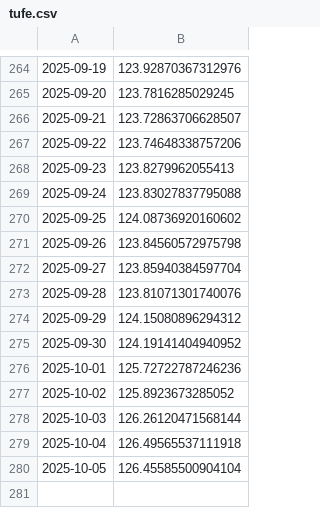
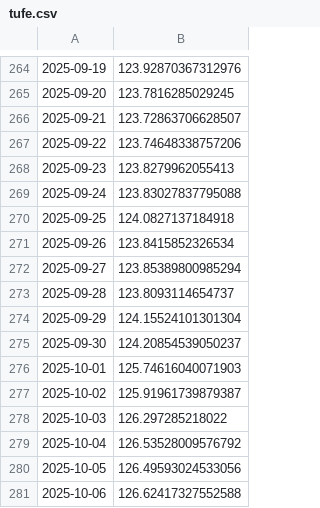
Before and after one commit to kaboya19/WebTufeMobile, a CSV file: assets/tufe.csv, drawn as a sheet; only a part is shown, gaps mark what is left out.

```diff
--- a/assets/tufe.csv
+++ b/assets/tufe.csv
@@ -269,12 +269,13 @@
 2025-09-24,123.83027837795088
-2025-09-25,124.08736920160602
-2025-09-26,123.84560572975798
-2025-09-27,123.85940384597704
-2025-09-28,123.81071301740076
-2025-09-29,124.15080896294312
-2025-09-30,124.19141404940952
-2025-10-01,125.72722787246236
-2025-10-02,125.8923673285052
-2025-10-03,126.26120471568144
-2025-10-04,126.49565537111918
-2025-10-05,126.45585500904104
+2025-09-25,124.0827137184918
+2025-09-26,123.8415852326534
+2025-09-27,123.85389800985294
+2025-09-28,123.8093114654737
+2025-09-29,124.15524101301304
+2025-09-30,124.20854539050237
+2025-10-01,125.74616040071903
+2025-10-02,125.91961739879387
+2025-10-03,126.297285218022
+2025-10-04,126.53528009576792
+2025-10-05,126.49593024533056
+2025-10-06,126.62417327552588
```
Also changed, not shown: assets/gruplar.csv, assets/harcama_grupları.csv, 9 other files.
